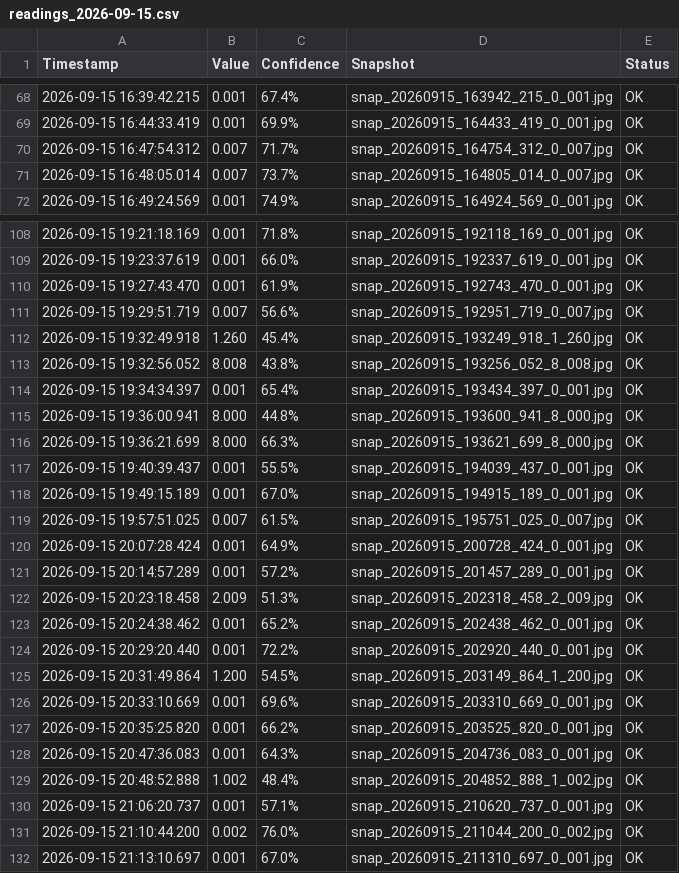
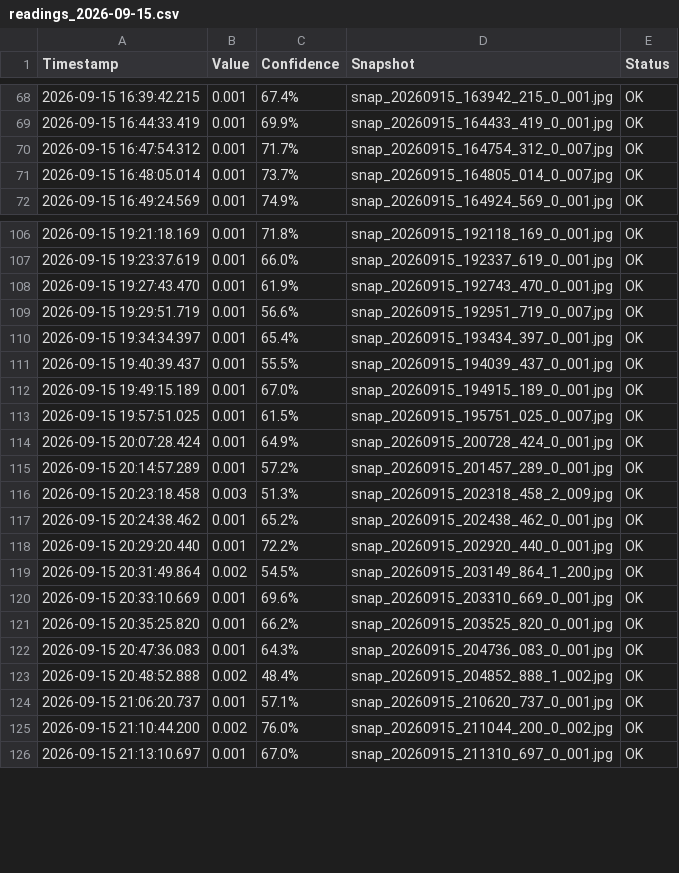
Before and after one commit to tuyenhv142/recognitionDataFromCamera, a CSV file: data/readings_2026-09-15.csv, drawn as a sheet; only a part is shown, gaps mark what is left out; the diff covers the shown part only.

```diff
--- a/data/readings_2026-09-15.csv
+++ b/data/readings_2026-09-15.csv
@@ -69,4 +69,4 @@ Timestamp,Value,Confidence,Snapshot,Status
 2026-09-15 16:44:33.419,0.001,69.9%,snap_20260915_164433_419_0_001.jpg,OK
-2026-09-15 16:47:54.312,0.007,71.7%,snap_20260915_164754_312_0_007.jpg,OK
-2026-09-15 16:48:05.014,0.007,73.7%,snap_20260915_164805_014_0_007.jpg,OK
+2026-09-15 16:47:54.312,0.001,71.7%,snap_20260915_164754_312_0_007.jpg,OK
+2026-09-15 16:48:05.014,0.001,73.7%,snap_20260915_164805_014_0_007.jpg,OK
 2026-09-15 16:49:24.569,0.001,74.9%,snap_20260915_164924_569_0_001.jpg,OK
@@ -110,17 +108,13 @@ Timestamp,Value,Confidence,Snapshot,Status
 2026-09-15 19:27:43.470,0.001,61.9%,snap_20260915_192743_470_0_001.jpg,OK
-2026-09-15 19:29:51.719,0.007,56.6%,snap_20260915_192951_719_0_007.jpg,OK
-2026-09-15 19:32:49.918,1.260,45.4%,snap_20260915_193249_918_1_260.jpg,OK
-2026-09-15 19:32:56.052,8.008,43.8%,snap_20260915_193256_052_8_008.jpg,OK
+2026-09-15 19:29:51.719,0.001,56.6%,snap_20260915_192951_719_0_007.jpg,OK
 2026-09-15 19:34:34.397,0.001,65.4%,snap_20260915_193434_397_0_001.jpg,OK
-2026-09-15 19:36:00.941,8.000,44.8%,snap_20260915_193600_941_8_000.jpg,OK
-2026-09-15 19:36:21.699,8.000,66.3%,snap_20260915_193621_699_8_000.jpg,OK
 2026-09-15 19:40:39.437,0.001,55.5%,snap_20260915_194039_437_0_001.jpg,OK
 2026-09-15 19:49:15.189,0.001,67.0%,snap_20260915_194915_189_0_001.jpg,OK
-2026-09-15 19:57:51.025,0.007,61.5%,snap_20260915_195751_025_0_007.jpg,OK
+2026-09-15 19:57:51.025,0.001,61.5%,snap_20260915_195751_025_0_007.jpg,OK
 2026-09-15 20:07:28.424,0.001,64.9%,snap_20260915_200728_424_0_001.jpg,OK
 2026-09-15 20:14:57.289,0.001,57.2%,snap_20260915_201457_289_0_001.jpg,OK
-2026-09-15 20:23:18.458,2.009,51.3%,snap_20260915_202318_458_2_009.jpg,OK
+2026-09-15 20:23:18.458,0.003,51.3%,snap_20260915_202318_458_2_009.jpg,OK
 2026-09-15 20:24:38.462,0.001,65.2%,snap_20260915_202438_462_0_001.jpg,OK
 2026-09-15 20:29:20.440,0.001,72.2%,snap_20260915_202920_440_0_001.jpg,OK
-2026-09-15 20:31:49.864,1.200,54.5%,snap_20260915_203149_864_1_200.jpg,OK
+2026-09-15 20:31:49.864,0.002,54.5%,snap_20260915_203149_864_1_200.jpg,OK
 2026-09-15 20:33:10.669,0.001,69.6%,snap_20260915_203310_669_0_001.jpg,OK
@@ -128,3 +122,3 @@ Timestamp,Value,Confidence,Snapshot,Status
 2026-09-15 20:47:36.083,0.001,64.3%,snap_20260915_204736_083_0_001.jpg,OK
-2026-09-15 20:48:52.888,1.002,48.4%,snap_20260915_204852_888_1_002.jpg,OK
+2026-09-15 20:48:52.888,0.002,48.4%,snap_20260915_204852_888_1_002.jpg,OK
 2026-09-15 21:06:20.737,0.001,57.1%,snap_20260915_210620_737_0_001.jpg,OK
```
Also changed, not shown: 2 removed rows and 8 edited cells elsewhere in this file, 4 other files.
